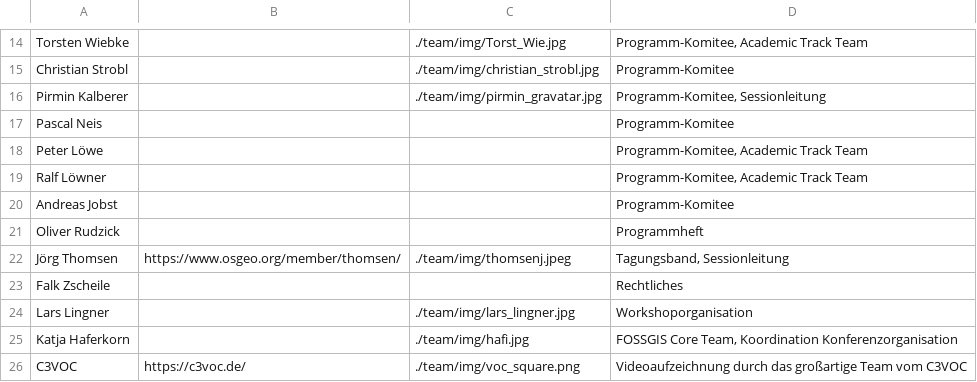
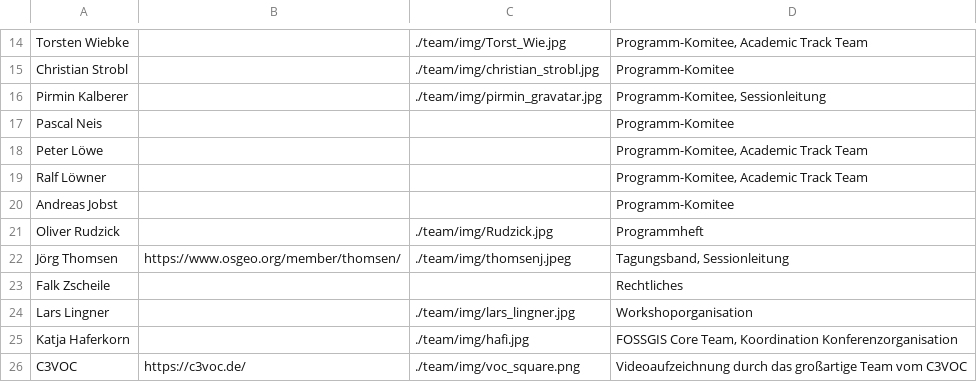
Before and after one commit to fossgis/konferenz-homepage, a CSV file: 2023/team/team.csv, drawn as a sheet; only a part is shown, gaps mark what is left out.

```diff
--- a/2023/team/team.csv
+++ b/2023/team/team.csv
@@ -20,3 +20,3 @@ Ralf Löwner|||Programm-Komitee, Academic Track Team
 Andreas Jobst|||Programm-Komitee
-Oliver Rudzick|||Programmheft
+Oliver Rudzick||./team/img/Rudzick.jpg|Programmheft
 Jörg Thomsen|https://www.osgeo.org/member/thomsen/|./team/img/thomsenj.jpeg|Tagungsband, Sessionleitung
```
Also changed, not shown: 1 other file.
